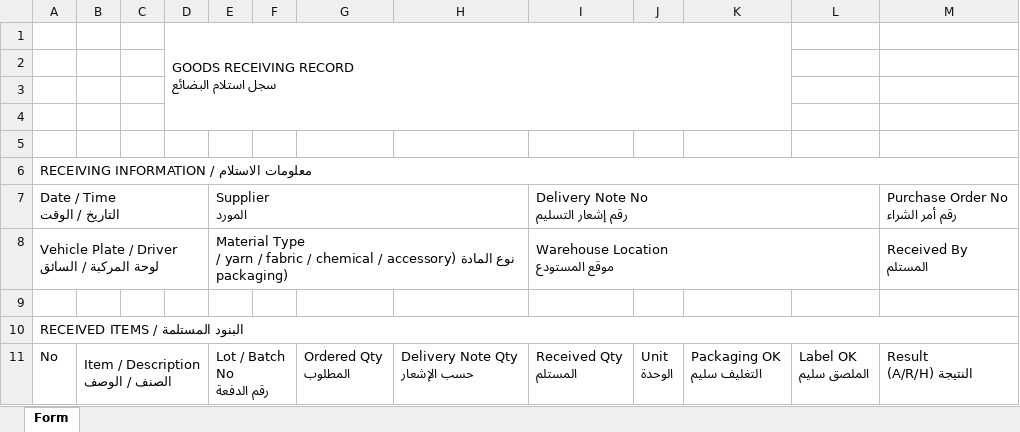
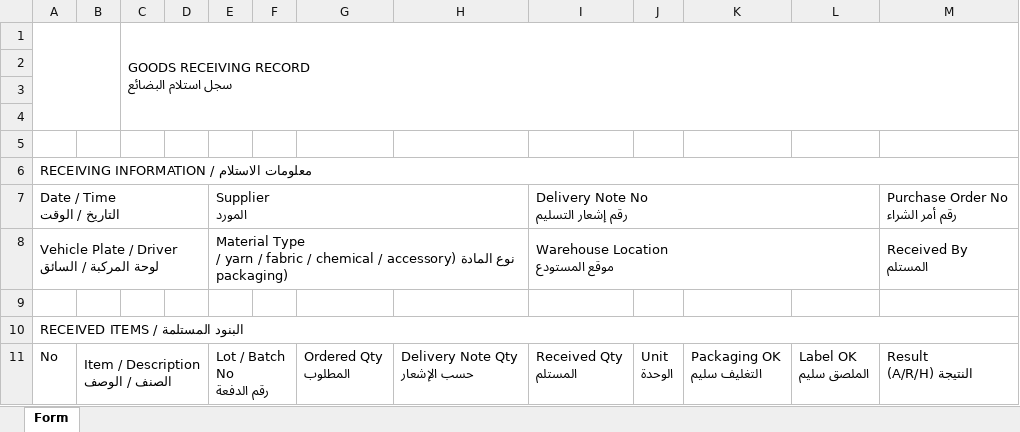
Before and after one commit to abdllhbydgn/ems, an Excel workbook: formlar/10. Depo ve Sevkiyat/EMS.DP.FRM.08.01. Mal Kabul Kayıt Formu.xlsx, sheet Form, drawn as a sheet; only a part is shown; values as stored, in another font and other column widths than the file's, no cell formats; charts and pictures not drawn; removed rows and columns are numbered as before the commit, all else as after; the diff names each change by its address in the sheet, - before the commit and + after, or states it on an @@ line.

```diff
--- a/formlar/10. Depo ve Sevkiyat/EMS.DP.FRM.08.01. Mal Kabul Kayıt Formu.xlsx (sheet Form)
+++ b/formlar/10. Depo ve Sevkiyat/EMS.DP.FRM.08.01. Mal Kabul Kayıt Formu.xlsx (sheet Form)
-column C, empty
+column D, empty
+A1:B4 merged
-D1:K4 merged
+C1:M4 merged
```
Also changed, not shown: cell formats, charts or pictures, formlar/10. Depo ve Sevkiyat/EMS.DP.FRM.08.02. Uygunsuz Malzeme Bildirim Formu.xlsx, formlar/10. Depo ve Sevkiyat/EMS.DP.FRM.08.03. Stok Sayım Formu.xlsx, 8 other files.
